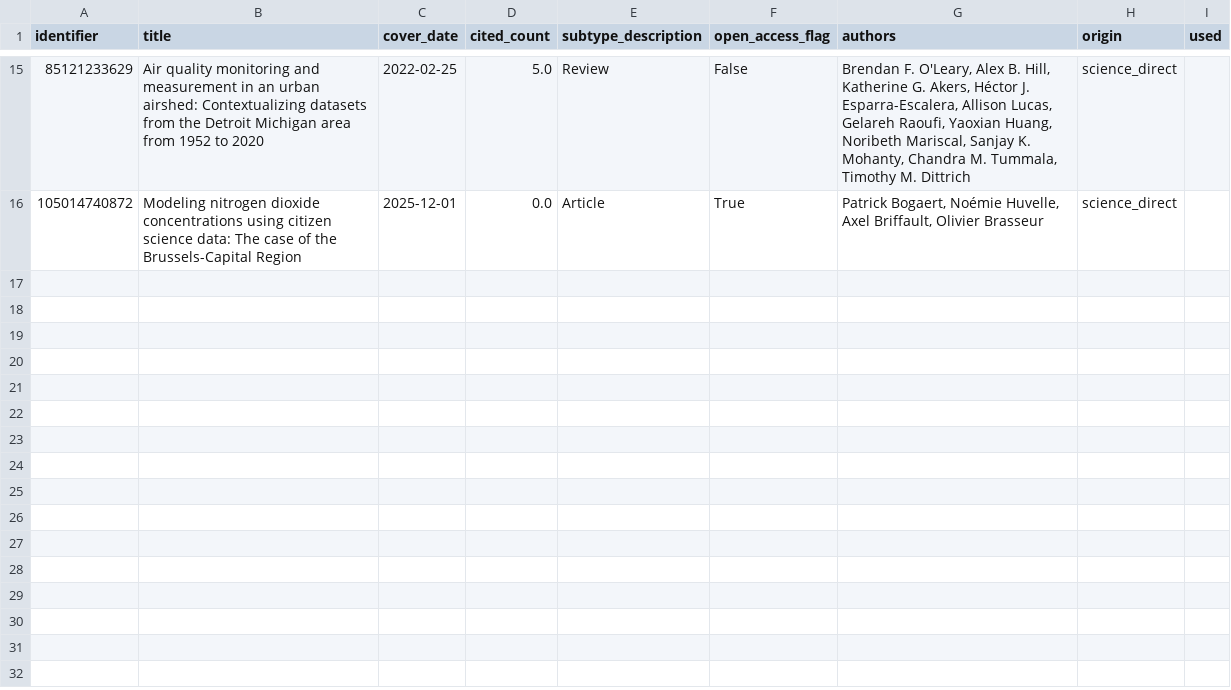
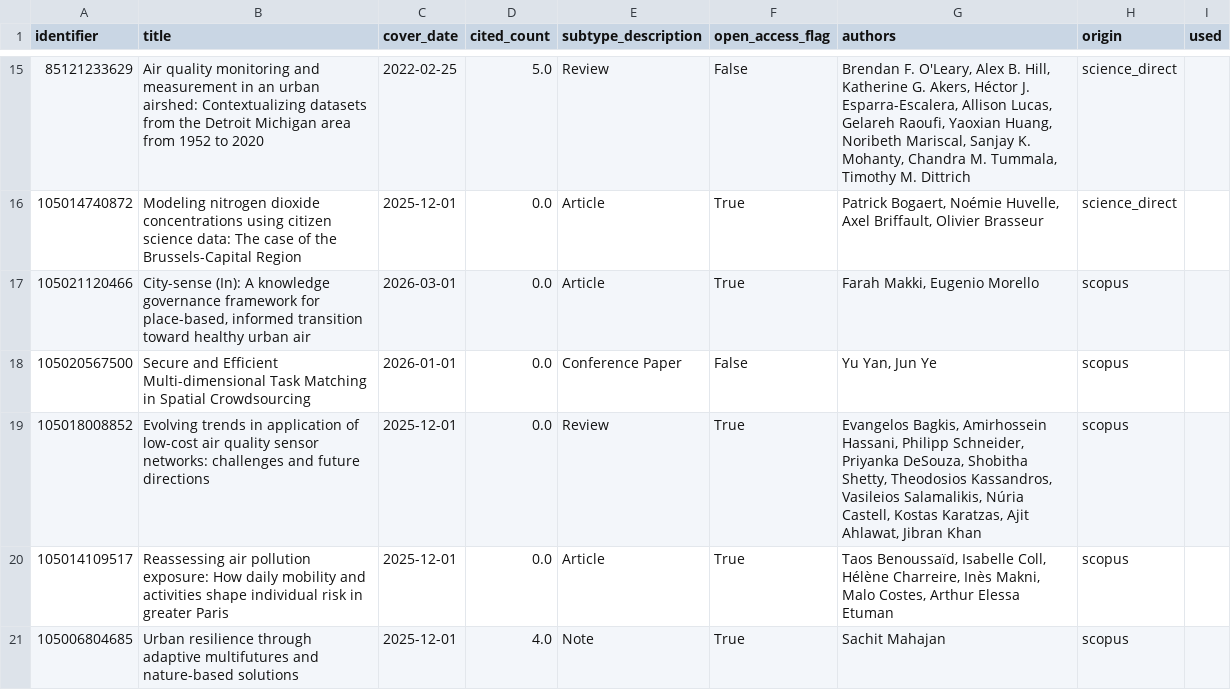
Before and after one commit to Hushous/ScrapingToolScopus, a CSV file: scraper/output/list_all.csv, drawn as a sheet; only a part is shown, gaps mark what is left out; the diff names each change by its address in the sheet, - before the commit and + after, or states it on an @@ line.

Commit message:
finished scraper and bib_tex

```diff
--- a/scraper/output/list_all.csv
+++ b/scraper/output/list_all.csv
+row 17: 105021120466 | City-sense (In): A knowledge governance framework for place-based, informed transition toward healthy urban air | 2026-03-01 | 0.0 | Article | True | Farah Makki, Eugenio Morello | scopus
+row 18: 105020567500 | Secure and Efficient Multi-dimensional Task Matching in Spatial Crowdsourcing | 2026-01-01 | 0.0 | Conference Paper | False | Yu Yan, Jun Ye | scopus
+row 19: 105018008852 | Evolving trends in application of low-cost air quality sensor networks: challenges and future directions | 2025-12-01 | 0.0 | Review | True | Evangelos Bagkis, Amirhossein Hassani, Philipp Schneider, Priyanka DeSouza, Shobitha Shetty, Theodosios Kassandros, Vasileios Salamalikis, Núria Castell, Kostas Karatzas, Ajit Ahlawat, Jibran Khan | scopus
+row 20: 105014109517 | Reassessing air pollution exposure: How daily mobility and activities shape individual risk in greater Paris | 2025-12-01 | 0.0 | Article | True | Taos Benoussaïd, Isabelle Coll, Hélène Charreire, Inès Makni, Malo Costes, Arthur Elessa Etuman | scopus
+row 21: 105006804685 | Urban resilience through adaptive multifutures and nature-based solutions | 2025-12-01 | 4.0 | Note | True | Sachit Mahajan | scopus
```
Also changed, not shown: 6 other files.
